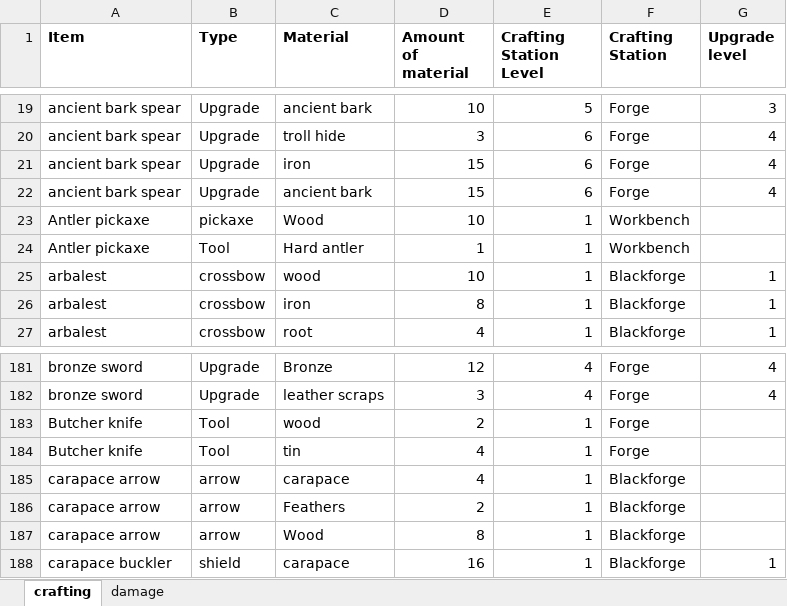
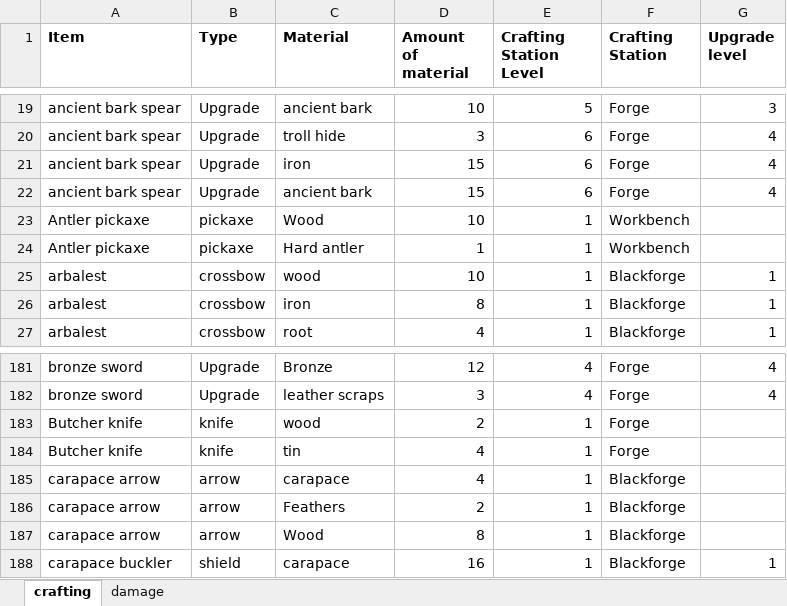
Before and after one commit to Emmz900/valheim_app, an Excel workbook: raw_data/crafting.xlsx, sheet crafting, drawn as a sheet; only a part is shown, gaps mark what is left out; values as stored, in another font and other column widths than the file's, no borders; the diff names each change by its address in the sheet, - before the commit and + after, or states it on an @@ line.

Commit message:
joined weapons data in cleaning

```diff
--- a/raw_data/crafting.xlsx (sheet crafting)
+++ b/raw_data/crafting.xlsx (sheet crafting)
-B24 (Type): Tool
+B24 (Type): pickaxe
-B183:B184 (Type): Tool
+B183:B184 (Type): knife
```
Also changed, not shown: 7 other files.
